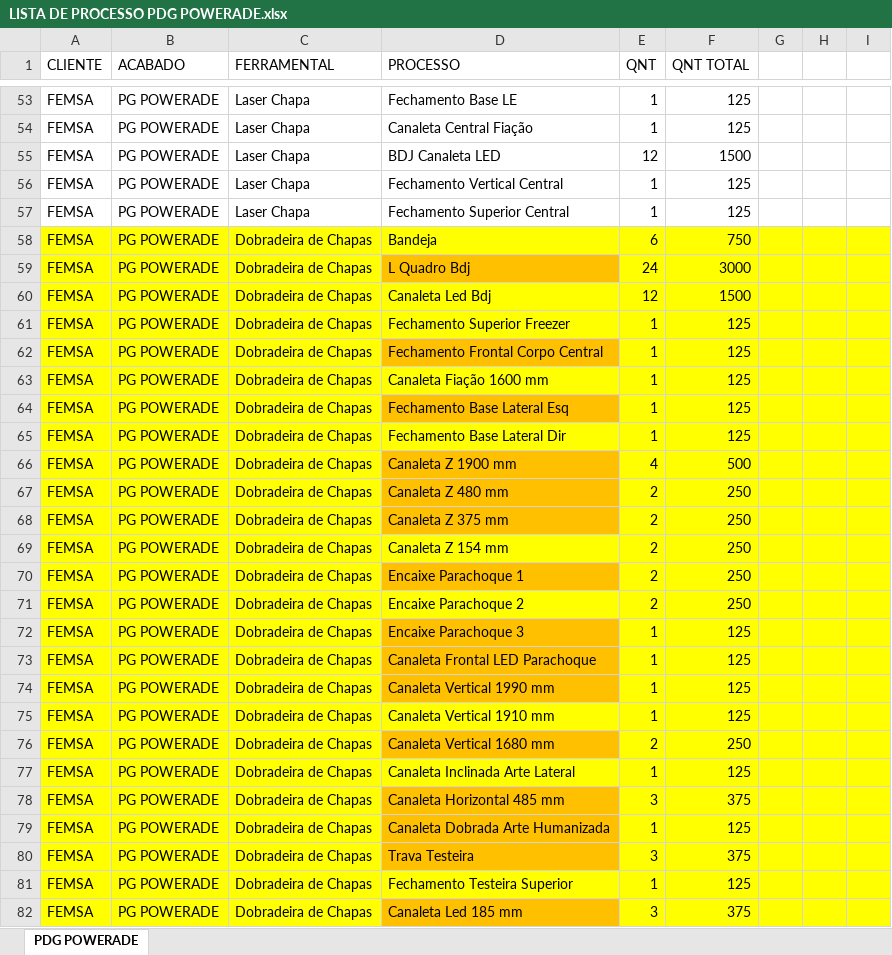
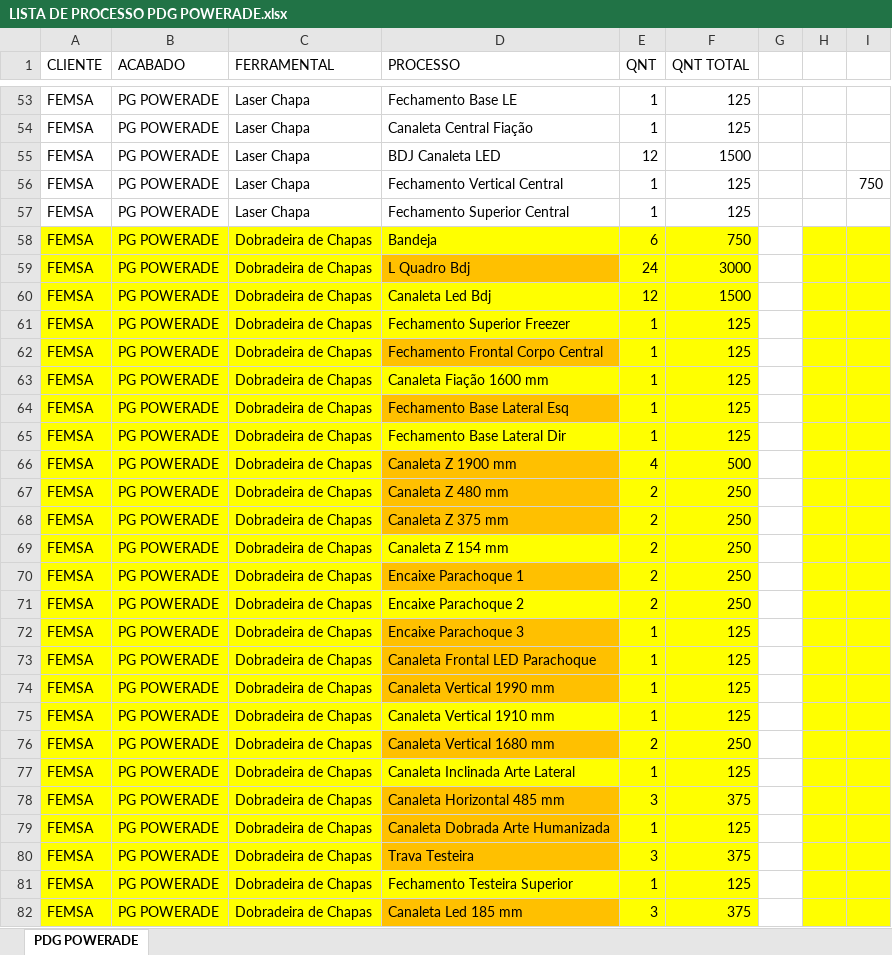
Before and after one commit to XicoMartins/FORMS-MTECH, an Excel workbook: planilhas/LISTA DE PROCESSO PDG POWERADE.xlsx, sheet PDG POWERADE, drawn as a sheet; only a part is shown, gaps mark what is left out; values as stored, in another font and other column widths than the file's, no borders; the diff covers the shown part only; the diff names each change by its address in the sheet, - before the commit and + after, or states it on an @@ line.

```diff
--- a/planilhas/LISTA DE PROCESSO PDG POWERADE.xlsx (sheet PDG POWERADE)
+++ b/planilhas/LISTA DE PROCESSO PDG POWERADE.xlsx (sheet PDG POWERADE)
-I56: (empty)
+I56: 750
-G58:G82 fill: #FFFF00
+G58:G82 fill: none
```
Also changed, not shown: cell formats elsewhere in this sheet, LISTA DE OPERADORES.xlsx, 17 other files.
